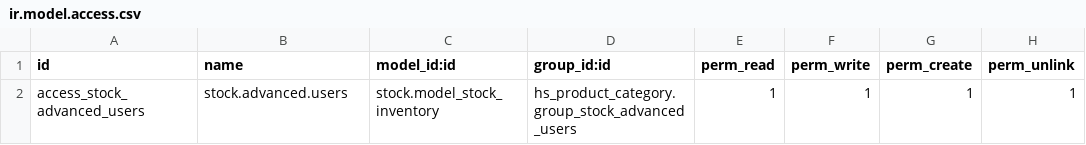
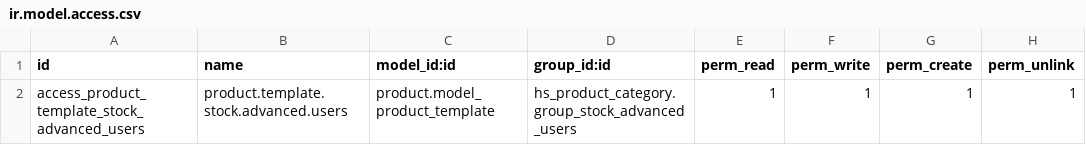
Before and after one commit to boltflare/striodoo, a CSV file: hs_product_category/security/ir.model.access.csv, drawn as a sheet.

```diff
--- a/hs_product_category/security/ir.model.access.csv
+++ b/hs_product_category/security/ir.model.access.csv
@@ -1,2 +1,2 @@
 id,name,model_id:id,group_id:id,perm_read,perm_write,perm_create,perm_unlink
-access_stock_advanced_users,stock.advanced.users,stock.model_stock_inventory,hs_product_category.group_stock_advanced_users,1,1,1,1
+access_product_template_stock_advanced_users,product.template.stock.advanced.users,product.model_product_template,hs_product_category.group_stock_advanced_users,1,1,1,1
```
Also changed, not shown: 1 other file.
